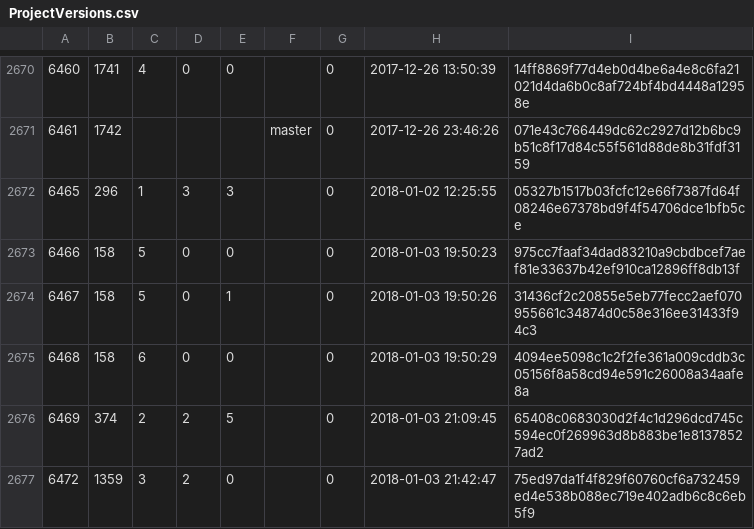
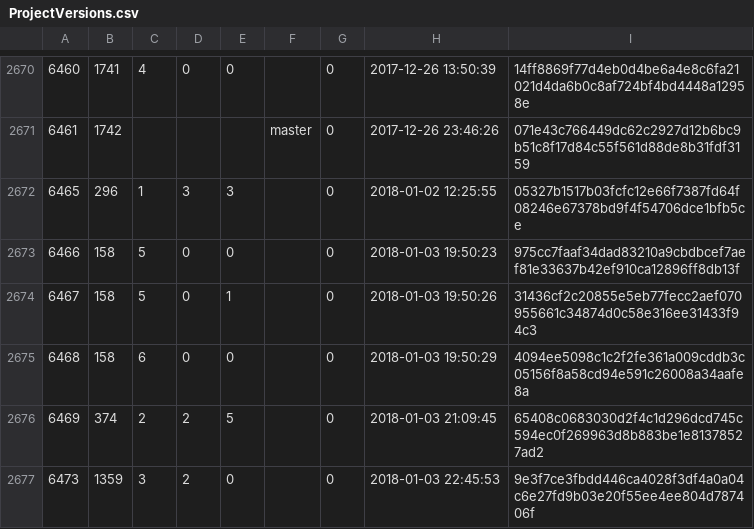
Before and after one commit to cppan/database, a CSV file: ProjectVersions.csv, drawn as a sheet; only a part is shown, gaps mark what is left out.

```diff
--- a/ProjectVersions.csv
+++ b/ProjectVersions.csv
@@ -2676,2 +2676,2 @@
 6469;374;2;2;5;;0;2018-01-03 21:09:45;65408c0683030d2f4c1d296dcd745c594ec0f269963d8b883be1e81378527ad2
-6472;1359;3;2;0;;0;2018-01-03 21:42:47;75ed97da1f4f829f60760cf6a732459ed4e538b088ec719e402adb6c8c6eb5f9
+6473;1359;3;2;0;;0;2018-01-03 22:45:53;9e3f7ce3fbdd446ca4028f3df4a0a04c6e27fd9b03e20f55ee4ee804d787406f
```
Also changed, not shown: 1 other file.
